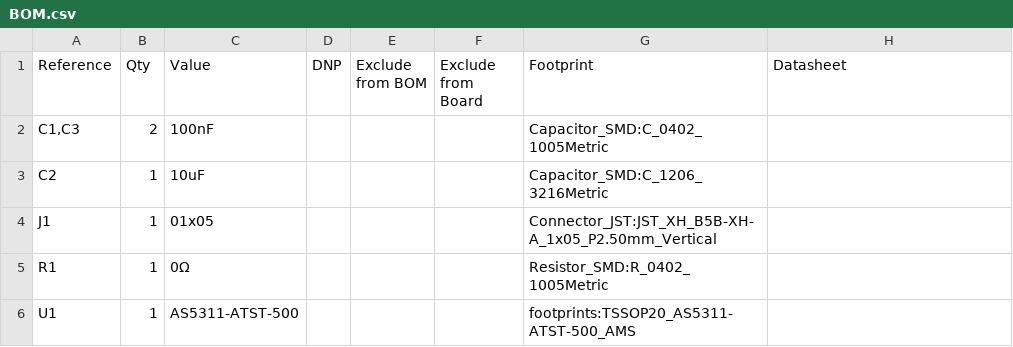
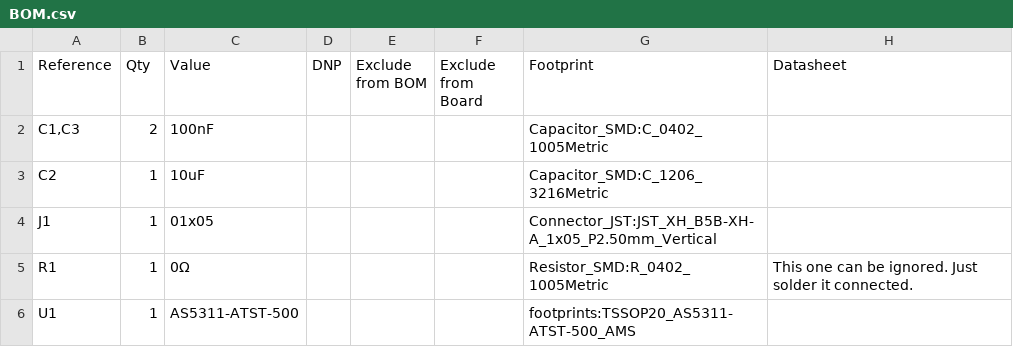
Before and after one commit to wgbowley/OpenLSM, a CSV file: 03_boards/02_magnetic_encoder/BOM.csv, drawn as a sheet.

```diff
--- a/03_boards/02_magnetic_encoder/BOM.csv
+++ b/03_boards/02_magnetic_encoder/BOM.csv
@@ -4,3 +4,3 @@
 "J1","1","01x05","","","","Connector_JST:JST_XH_B5B-XH-A_1x05_P2.50mm_Vertical",""
-"R1","1","0Ω","","","","Resistor_SMD:R_0402_1005Metric",""
+"R1","1","0Ω","","","","Resistor_SMD:R_0402_1005Metric","This one can be ignored. Just solder it connected."
 "U1","1","AS5311-ATST-500","","","","footprints:TSSOP20_AS5311-ATST-500_AMS",""
```
Also changed, not shown: 52 other files.
